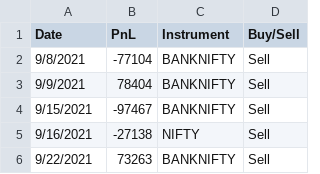
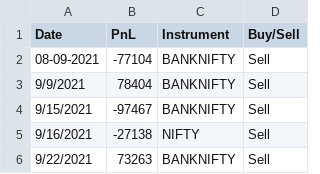
Before and after one commit to nishu88/freefall-analyser, a CSV file: sample.csv, drawn as a sheet; only a part is shown.

```diff
--- a/sample.csv
+++ b/sample.csv
@@ -1,3 +1,3 @@
 Date,PnL,Instrument,Buy/Sell
-9/8/2021,-77104,BANKNIFTY,Sell
+08-09-2021,-77104,BANKNIFTY,Sell
 9/9/2021,78404,BANKNIFTY,Sell
```
Also changed, not shown: 1 other file.
